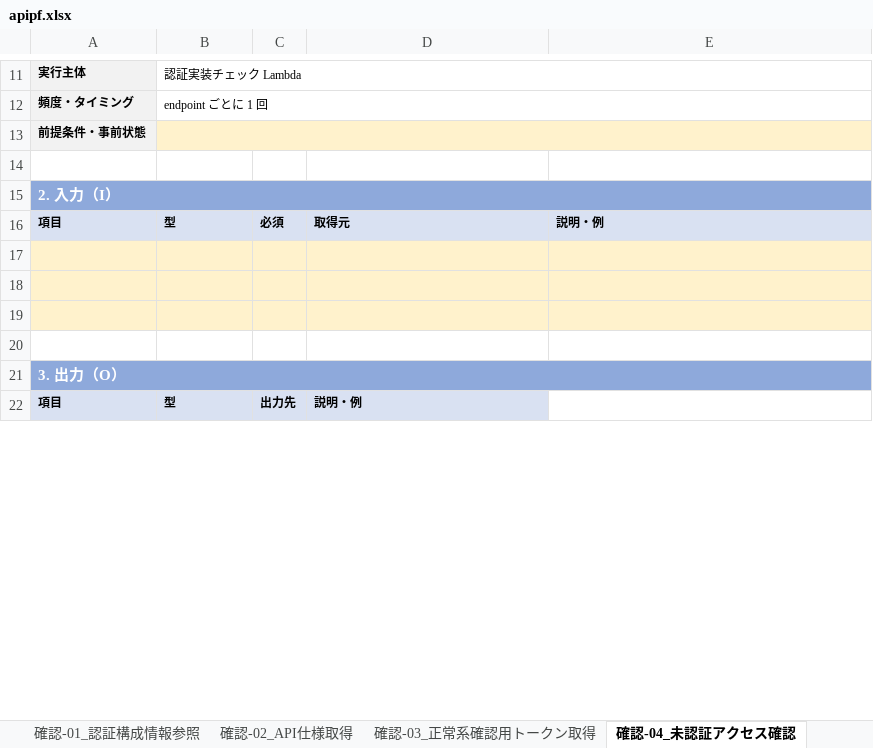
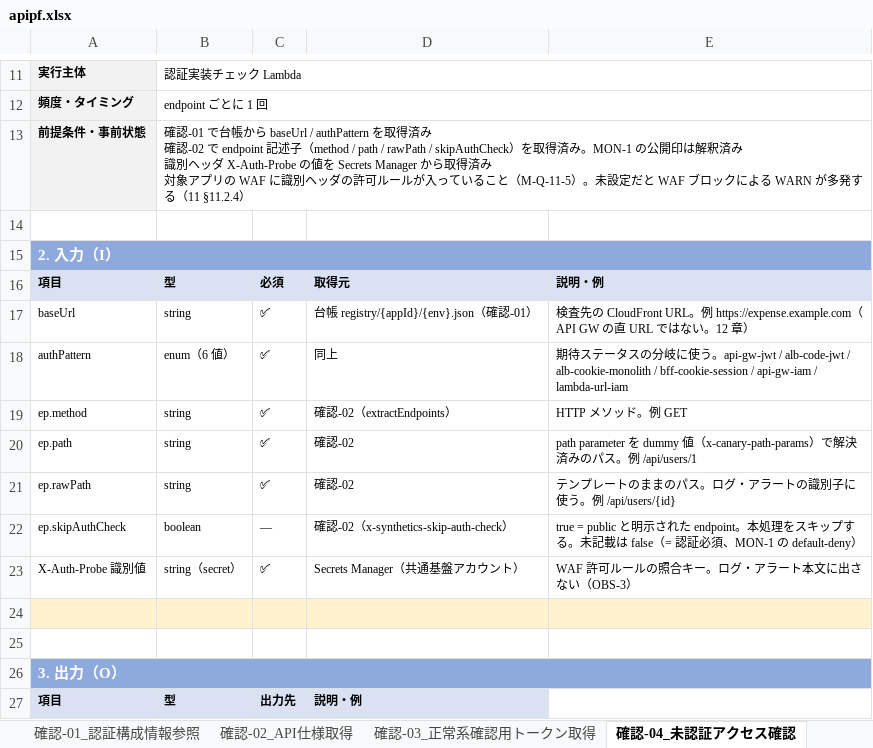
Before and after one commit to suepie/aws-atuh-poc, an Excel workbook: doc/excel/apipf.xlsx, sheet 確認-04_未認証アクセス確認, drawn as a sheet; only a part is shown, gaps mark what is left out; values as stored, in another font and other column widths than the file's, no borders; ↵ is a line break in a cell; the diff covers the shown part only; the diff names each change by its address in the sheet, - before the commit and + after, or states it on an @@ line.

```diff
--- a/doc/excel/apipf.xlsx (sheet 確認-04_未認証アクセス確認)
+++ b/doc/excel/apipf.xlsx (sheet 確認-04_未認証アクセス確認)
-B13: (empty)
+B13: 確認-01 で台帳から baseUrl / authPattern を取得済み ↵ 確認-02 で endpoint 記述子（method / path / rawPath / skipAuthCheck）を取得済み。MON-1 の公開印は解釈済み ↵ 識別ヘッダ X-Auth-Probe の値を Secrets Manager から取得済み ↵ 対象アプリの WAF に識別ヘッダの許可ルールが入っていること（M-Q-11-5）。未設定だと WAF ブロックによる WARN が多発する（11 §11.2.4）
-B13 fill: #FFF2CC
+B13 fill: none
-row 17: (empty)
+row 17: baseUrl | string | ✅ | 台帳 registry/{appId}/{env}.json（確認-01） | 検査先の CloudFront URL。例 https://expense.example.com（API GW の直 URL ではない。12 章）
-A17:E18 fill: #FFF2CC
+A17:E18 fill: none
-row 18: (empty)
+row 18: authPattern | enum（6 値） | ✅ | 同上 | 期待ステータスの分岐に使う。api-gw-jwt / alb-code-jwt / alb-cookie-monolith / bff-cookie-session / api-gw-iam / lambda-url-iam
+row 19: ep.method | string | ✅ | 確認-02（extractEndpoints） | HTTP メソッド。例 GET
+row 20: ep.path | string | ✅ | 確認-02 | path parameter を dummy 値（x-canary-path-params）で解決済みのパス。例 /api/users/1
+row 21: ep.rawPath | string | ✅ | 確認-02 | テンプレートのままのパス。ログ・アラートの識別子に使う。例 /api/users/{id}
+row 22: ep.skipAuthCheck | boolean | — | 確認-02（x-synthetics-skip-auth-check） | true = public と明示された endpoint。本処理をスキップする。未記載は false（= 認証必須、MON-1 の default-deny）
+row 23: X-Auth-Probe 識別値 | string（secret） | ✅ | Secrets Manager（共通基盤アカウント） | WAF 許可ルールの照合キー。ログ・アラート本文に出さない（OBS-3）
```
Also changed, not shown: 16 added rows, 37 edited cells and cell formats elsewhere in this sheet, sheet 05_処理フロー, sheet 14_WBS, sheet 15_WBS集計, sheet 03_構成図, sheet 02_全体概要, sheet 07_データ定義, 12 more sheets, formulas that keep their value, 9 other files.
